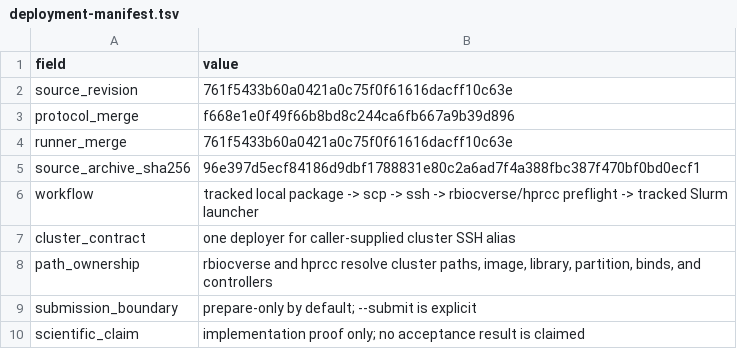
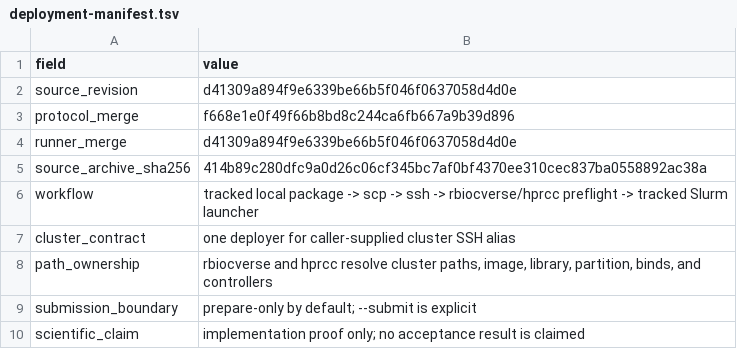
Before and after one commit to drejom/landscapeR, a TSV file: .github/landing-proof/issue-249/deployment-manifest.tsv, drawn as a sheet.

Commit message:
Refresh deployment proof after reference fix

```diff
--- a/.github/landing-proof/issue-249/deployment-manifest.tsv
+++ b/.github/landing-proof/issue-249/deployment-manifest.tsv
@@ -1,6 +1,6 @@
 field	value
-source_revision	761f5433b60a0421a0c75f0f61616dacff10c63e
+source_revision	d41309a894f9e6339be66b5f046f0637058d4d0e
 protocol_merge	f668e1e0f49f66b8bd8c244ca6fb667a9b39d896
-runner_merge	761f5433b60a0421a0c75f0f61616dacff10c63e
-source_archive_sha256	96e397d5ecf84186d9dbf1788831e80c2a6ad7f4a388fbc387f470bf0bd0ecf1
+runner_merge	d41309a894f9e6339be66b5f046f0637058d4d0e
+source_archive_sha256	414b89c280dfc9a0d26c06cf345bc7af0bf4370ee310cec837ba0558892ac38a
 workflow	tracked local package -> scp -> ssh -> rbiocverse/hprcc preflight -> tracked Slurm launcher
```
Also changed, not shown: 1 other file.
